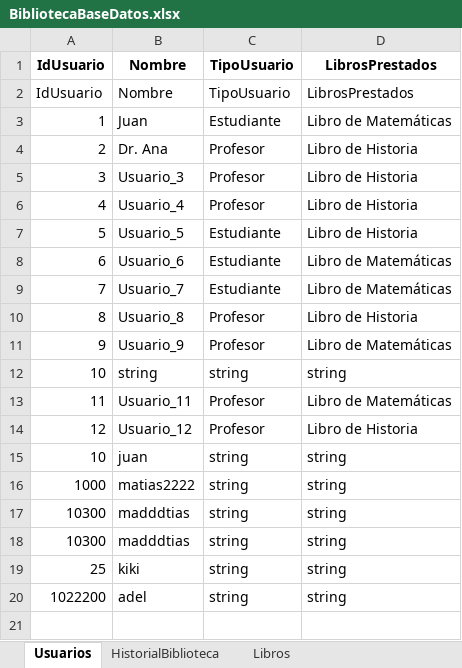
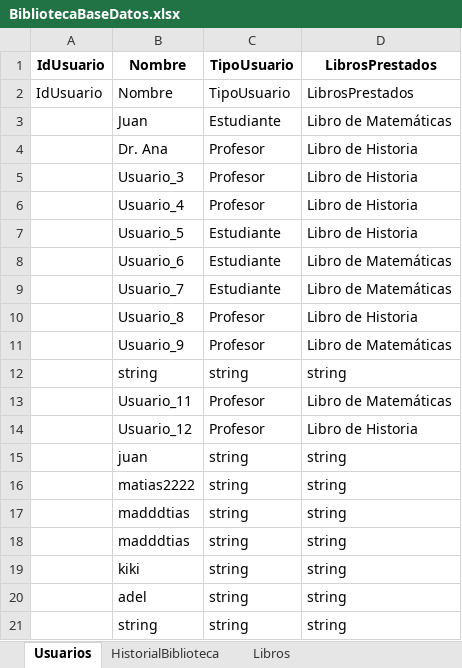
Before and after one commit to AdelFetner/crombie, an Excel workbook: practice/.net/unidad 4 webapi/unidad 4 webapi/BibliotecaBaseDatos.xlsx, sheet Usuarios, drawn as a sheet; values as stored, in another font and other column widths than the file's, no borders; the diff names each change by its address in the sheet, - before the commit and + after, or states it on an @@ line.

```diff
--- a/practice/.net/unidad 4 webapi/unidad 4 webapi/BibliotecaBaseDatos.xlsx (sheet Usuarios)
+++ b/practice/.net/unidad 4 webapi/unidad 4 webapi/BibliotecaBaseDatos.xlsx (sheet Usuarios)
-A3: 1
+A3: (empty)
-A4: 2
+A4: (empty)
-A5: 3
+A5: (empty)
-A6: 4
+A6: (empty)
-A7: 5
+A7: (empty)
-A8: 6
+A8: (empty)
-A9: 7
+A9: (empty)
-A10: 8
+A10: (empty)
-A11: 9
+A11: (empty)
-A12: 10
+A12: (empty)
-A13: 11
+A13: (empty)
-A14: 12
+A14: (empty)
-A15: 10
+A15: (empty)
-A16: 1000
+A16: (empty)
-A17:A18: 10300
+A17:A18: (empty)
-A19: 25
+A19: (empty)
-A20: 1022200
+A20: (empty)
+row 21:  | string | string | string
```
Also changed, not shown: sheet Libros, sheet HistorialBiblioteca, 1 other file.
